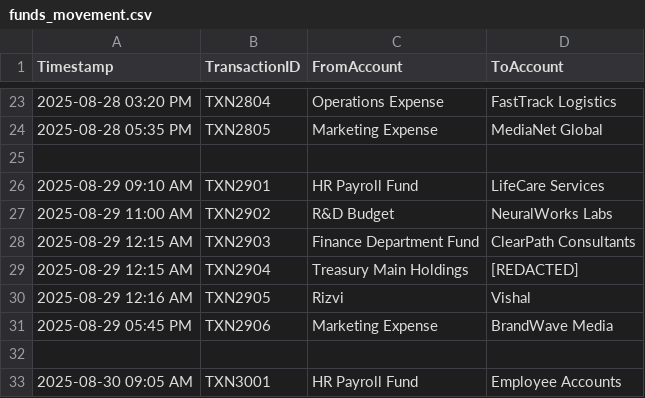
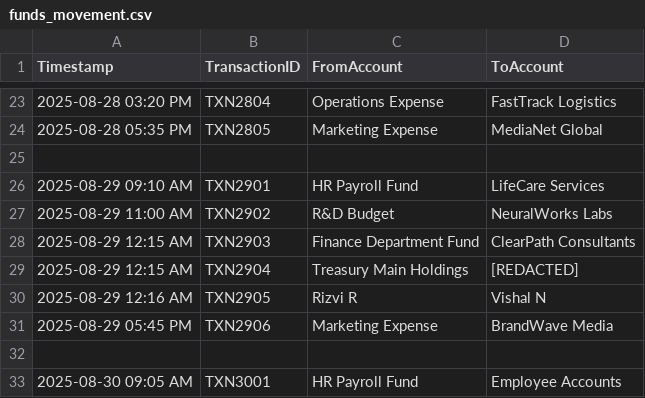
Before and after one commit to GitHub-Campus-Club-PSGCT/githeist-finance-reports, a CSV file: funds_movement.csv, drawn as a sheet; only a part is shown, gaps mark what is left out.

Commit message:
Update funds_movement.csv

```diff
--- a/funds_movement.csv
+++ b/funds_movement.csv
@@ -29,3 +29,3 @@ Timestamp,TransactionID,FromAccount,ToAccount
 2025-08-29 12:15 AM,TXN2904,Treasury Main Holdings,[REDACTED]
-2025-08-29 12:16 AM,TXN2905,Rizvi,Vishal
+2025-08-29 12:16 AM,TXN2905,Rizvi R,Vishal N
 2025-08-29 05:45 PM,TXN2906,Marketing Expense,BrandWave Media
```
